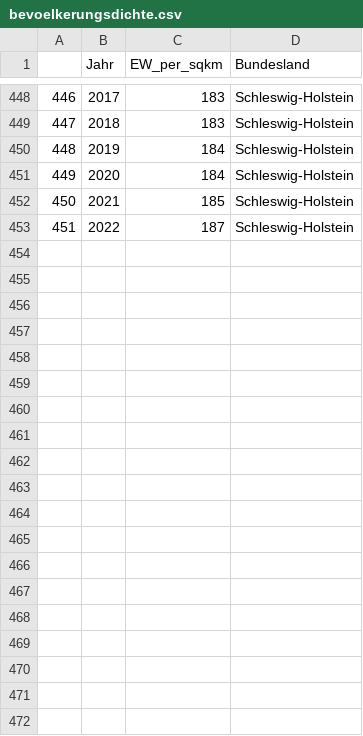
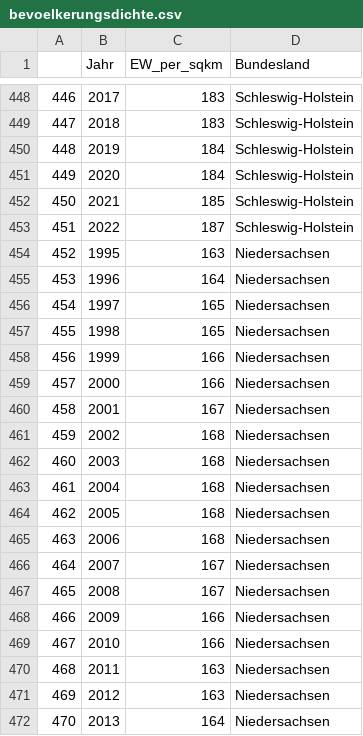
Before and after one commit to uzerterter/visualistation, a CSV file: data_exploration/Daten/population_density/bevoelkerungsdichte.csv, drawn as a sheet; only a part is shown, gaps mark what is left out; the diff covers the shown part only.

```diff
--- a/data_exploration/Daten/population_density/bevoelkerungsdichte.csv
+++ b/data_exploration/Daten/population_density/bevoelkerungsdichte.csv
@@ -453 +453,20 @@
 451,2022,187,Schleswig-Holstein
+452,1995,163,Niedersachsen
+453,1996,164,Niedersachsen
+454,1997,165,Niedersachsen
+455,1998,165,Niedersachsen
+456,1999,166,Niedersachsen
+457,2000,166,Niedersachsen
+458,2001,167,Niedersachsen
+459,2002,168,Niedersachsen
+460,2003,168,Niedersachsen
+461,2004,168,Niedersachsen
+462,2005,168,Niedersachsen
+463,2006,168,Niedersachsen
+464,2007,167,Niedersachsen
+465,2008,167,Niedersachsen
+466,2009,166,Niedersachsen
+467,2010,166,Niedersachsen
+468,2011,163,Niedersachsen
+469,2012,163,Niedersachsen
+470,2013,164,Niedersachsen
```
Also changed, not shown: 9 added rows elsewhere in this file, data_exploration/Daten/genesis_traffic/final_genesis_traffic.csv, 7 other files.
